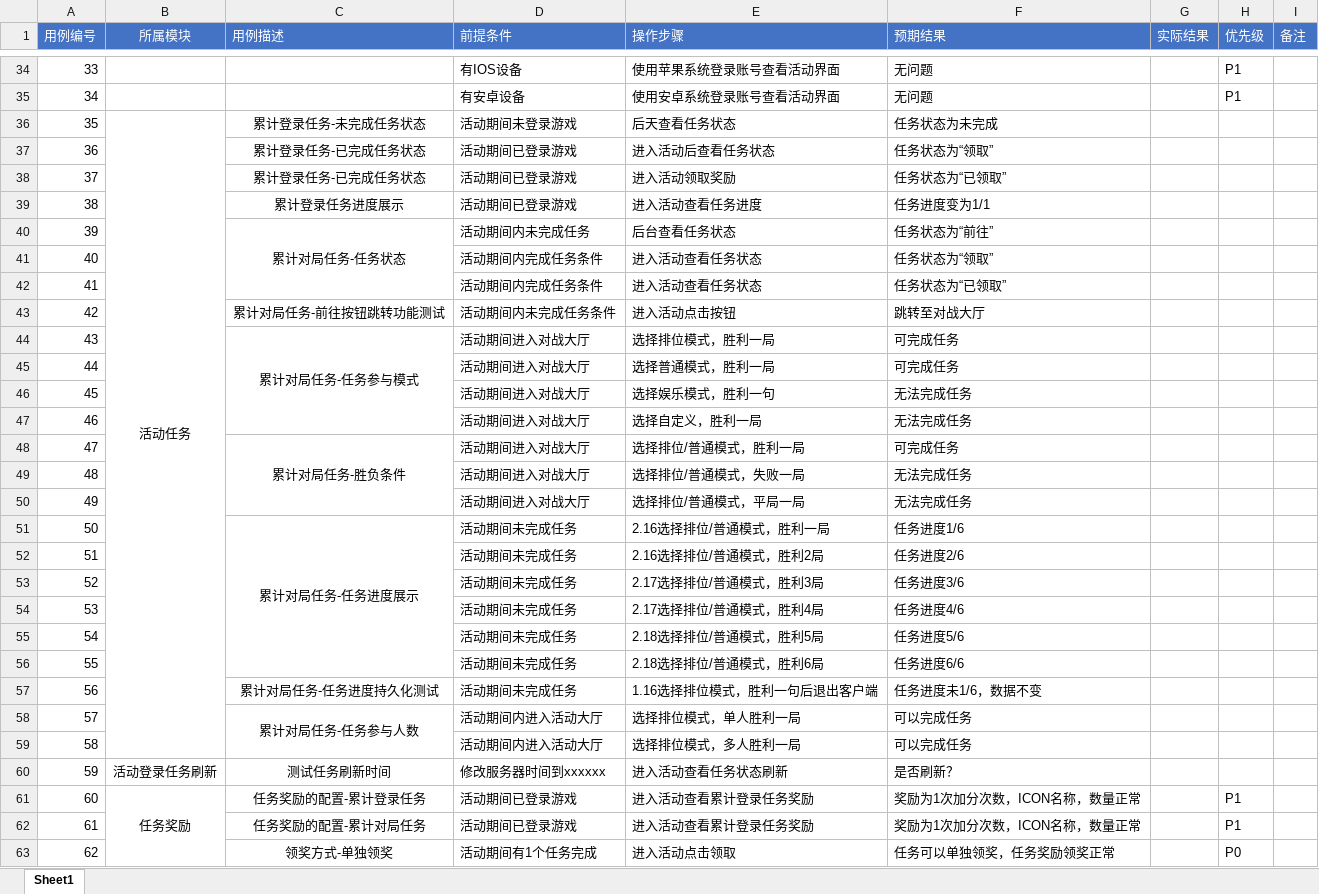
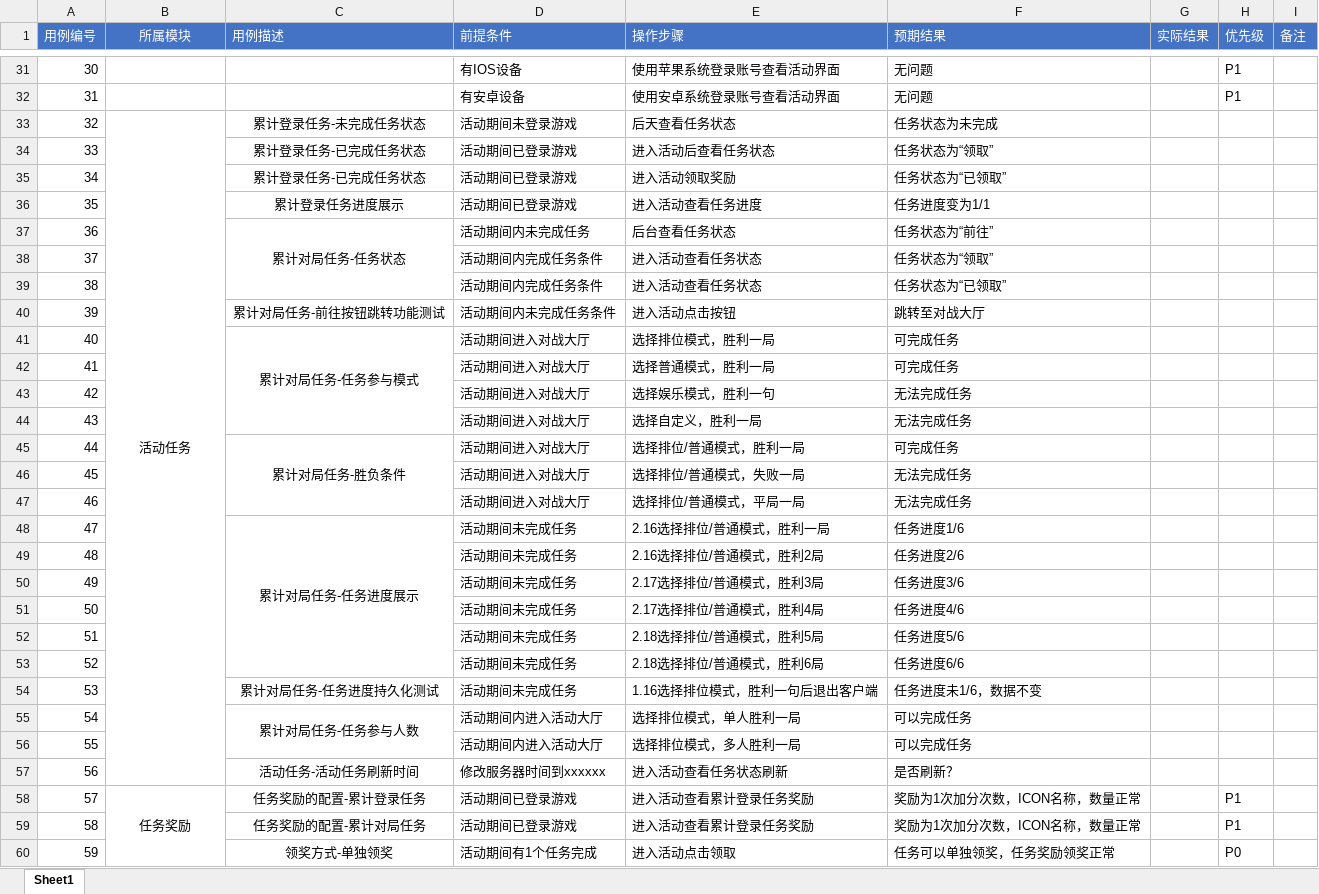
Before and after one commit to 1zero0/Obsidian-Notes, an Excel workbook: 培训日报/培训专用测试点文件夹/无畏契约冲分活动测试点/薛宇璇_无畏契约测试用例作业.xlsx, sheet Sheet1, drawn as a sheet; only a part is shown, gaps mark what is left out; values as stored, in another font and other column widths than the file's, no borders; removed rows and columns are numbered as before the commit, all else as after; the diff covers the shown part only; the diff names each change by its address in the sheet, - before the commit and + after, or states it on an @@ line.

```diff
--- a/培训日报/培训专用测试点文件夹/无畏契约冲分活动测试点/薛宇璇_无畏契约测试用例作业.xlsx (sheet Sheet1)
+++ b/培训日报/培训专用测试点文件夹/无畏契约冲分活动测试点/薛宇璇_无畏契约测试用例作业.xlsx (sheet Sheet1)
@@ column A (用例编号) renumbered from row 16 down @@
-B36:B59 merged
+B33:B57 merged
-B57 (所属模块): 活动登录任务刷新
+B57 (所属模块): (empty)
-C57 (用例描述): 测试任务刷新时间
+C57 (用例描述): 活动任务-活动任务刷新时间
```
Also changed, not shown: 3 removed rows, 8 edited cells and merged cells elsewhere in this sheet, 3 other files.
